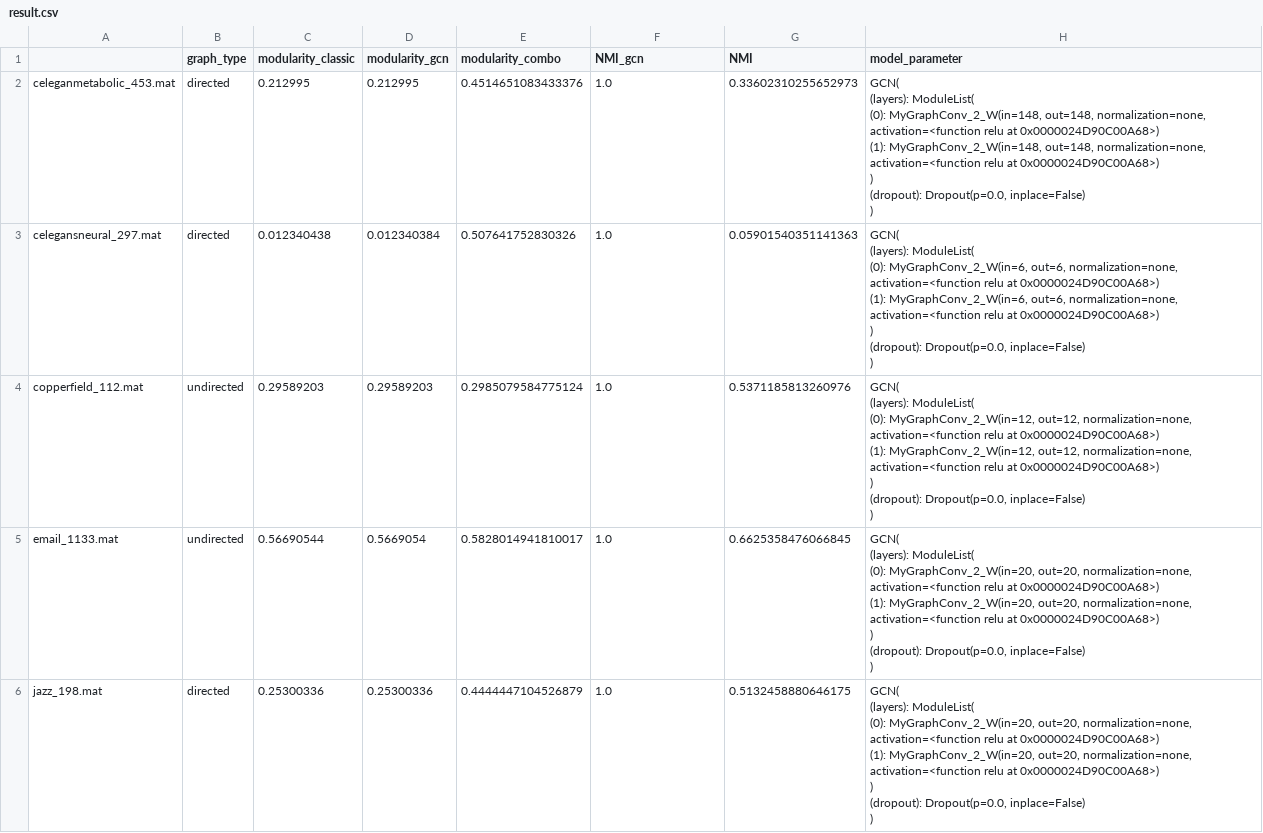
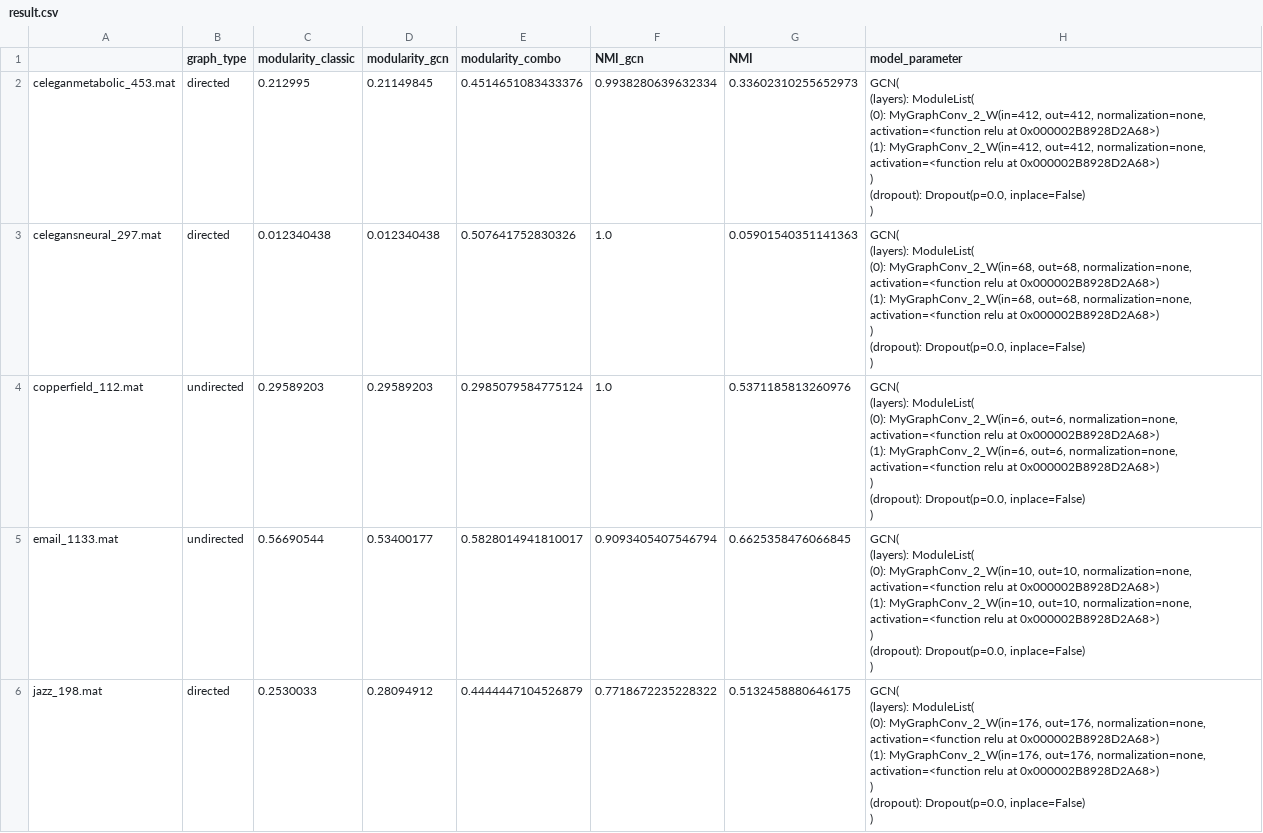
Before and after one commit to benno0810/GNN_dev, a CSV file: data/ComboSampleData/result1/result.csv, drawn as a sheet; only a part is shown; the diff covers the shown part only.

```diff
--- a/data/ComboSampleData/result1/result.csv
+++ b/data/ComboSampleData/result1/result.csv
@@ -1,36 +1,36 @@
 ,graph_type,modularity_classic,modularity_gcn,modularity_combo,NMI_gcn,NMI,model_parameter
-celeganmetabolic_453.mat,directed,0.212995,0.212995,0.4514651083433376,1.0,0.33602310255652973,"GCN(
-  (layers): ModuleList(
-    (0): MyGraphConv_2_W(in=148, out=148, normalization=none, activation=<function relu at 0x0000024D90C00A68>)
-    (1): MyGraphConv_2_W(in=148, out=148, normalization=none, activation=<function relu at 0x0000024D90C00A68>)
-  )
-  (dropout): Dropout(p=0.0, inplace=False)
-)"
-celegansneural_297.mat,directed,0.012340438,0.012340384,0.507641752830326,1.0,0.05901540351141363,"GCN(
-  (layers): ModuleList(
-    (0): MyGraphConv_2_W(in=6, out=6, normalization=none, activation=<function relu at 0x0000024D90C00A68>)
-    (1): MyGraphConv_2_W(in=6, out=6, normalization=none, activation=<function relu at 0x0000024D90C00A68>)
-  )
-  (dropout): Dropout(p=0.0, inplace=False)
-)"
-copperfield_112.mat,undirected,0.29589203,0.29589203,0.2985079584775124,1.0,0.5371185813260976,"GCN(
-  (layers): ModuleList(
-    (0): MyGraphConv_2_W(in=12, out=12, normalization=none, activation=<function relu at 0x0000024D90C00A68>)
-    (1): MyGraphConv_2_W(in=12, out=12, normalization=none, activation=<function relu at 0x0000024D90C00A68>)
-  )
-  (dropout): Dropout(p=0.0, inplace=False)
-)"
-email_1133.mat,undirected,0.56690544,0.5669054,0.5828014941810017,1.0,0.6625358476066845,"GCN(
-  (layers): ModuleList(
-    (0): MyGraphConv_2_W(in=20, out=20, normalization=none, activation=<function relu at 0x0000024D90C00A68>)
-    (1): MyGraphConv_2_W(in=20, out=20, normalization=none, activation=<function relu at 0x0000024D90C00A68>)
-  )
-  (dropout): Dropout(p=0.0, inplace=False)
-)"
-jazz_198.mat,directed,0.25300336,0.25300336,0.4444447104526879,1.0,0.5132458880646175,"GCN(
-  (layers): ModuleList(
-    (0): MyGraphConv_2_W(in=20, out=20, normalization=none, activation=<function relu at 0x0000024D90C00A68>)
-    (1): MyGraphConv_2_W(in=20, out=20, normalization=none, activation=<function relu at 0x0000024D90C00A68>)
-  )
-  (dropout): Dropout(p=0.0, inplace=False)
-)"
+celeganmetabolic_453.mat,directed,0.212995,0.21149845,0.4514651083433376,0.9938280639632334,0.33602310255652973,"GCN(
+  (layers): ModuleList(
+    (0): MyGraphConv_2_W(in=412, out=412, normalization=none, activation=<function relu at 0x000002B8928D2A68>)
+    (1): MyGraphConv_2_W(in=412, out=412, normalization=none, activation=<function relu at 0x000002B8928D2A68>)
+  )
+  (dropout): Dropout(p=0.0, inplace=False)
+)"
+celegansneural_297.mat,directed,0.012340438,0.012340438,0.507641752830326,1.0,0.05901540351141363,"GCN(
+  (layers): ModuleList(
+    (0): MyGraphConv_2_W(in=68, out=68, normalization=none, activation=<function relu at 0x000002B8928D2A68>)
+    (1): MyGraphConv_2_W(in=68, out=68, normalization=none, activation=<function relu at 0x000002B8928D2A68>)
+  )
+  (dropout): Dropout(p=0.0, inplace=False)
+)"
+copperfield_112.mat,undirected,0.29589203,0.29589203,0.2985079584775124,1.0,0.5371185813260976,"GCN(
+  (layers): ModuleList(
+    (0): MyGraphConv_2_W(in=6, out=6, normalization=none, activation=<function relu at 0x000002B8928D2A68>)
+    (1): MyGraphConv_2_W(in=6, out=6, normalization=none, activation=<function relu at 0x000002B8928D2A68>)
+  )
+  (dropout): Dropout(p=0.0, inplace=False)
+)"
+email_1133.mat,undirected,0.56690544,0.53400177,0.5828014941810017,0.9093405407546794,0.6625358476066845,"GCN(
+  (layers): ModuleList(
+    (0): MyGraphConv_2_W(in=10, out=10, normalization=none, activation=<function relu at 0x000002B8928D2A68>)
+    (1): MyGraphConv_2_W(in=10, out=10, normalization=none, activation=<function relu at 0x000002B8928D2A68>)
+  )
+  (dropout): Dropout(p=0.0, inplace=False)
+)"
+jazz_198.mat,directed,0.2530033,0.28094912,0.4444447104526879,0.7718672235228322,0.5132458880646175,"GCN(
+  (layers): ModuleList(
+    (0): MyGraphConv_2_W(in=176, out=176, normalization=none, activation=<function relu at 0x000002B8928D2A68>)
+    (1): MyGraphConv_2_W(in=176, out=176, normalization=none, activation=<function relu at 0x000002B8928D2A68>)
+  )
+  (dropout): Dropout(p=0.0, inplace=False)
+)"
```
Also changed, not shown: 10 edited cells elsewhere in this file, 8 other files.
